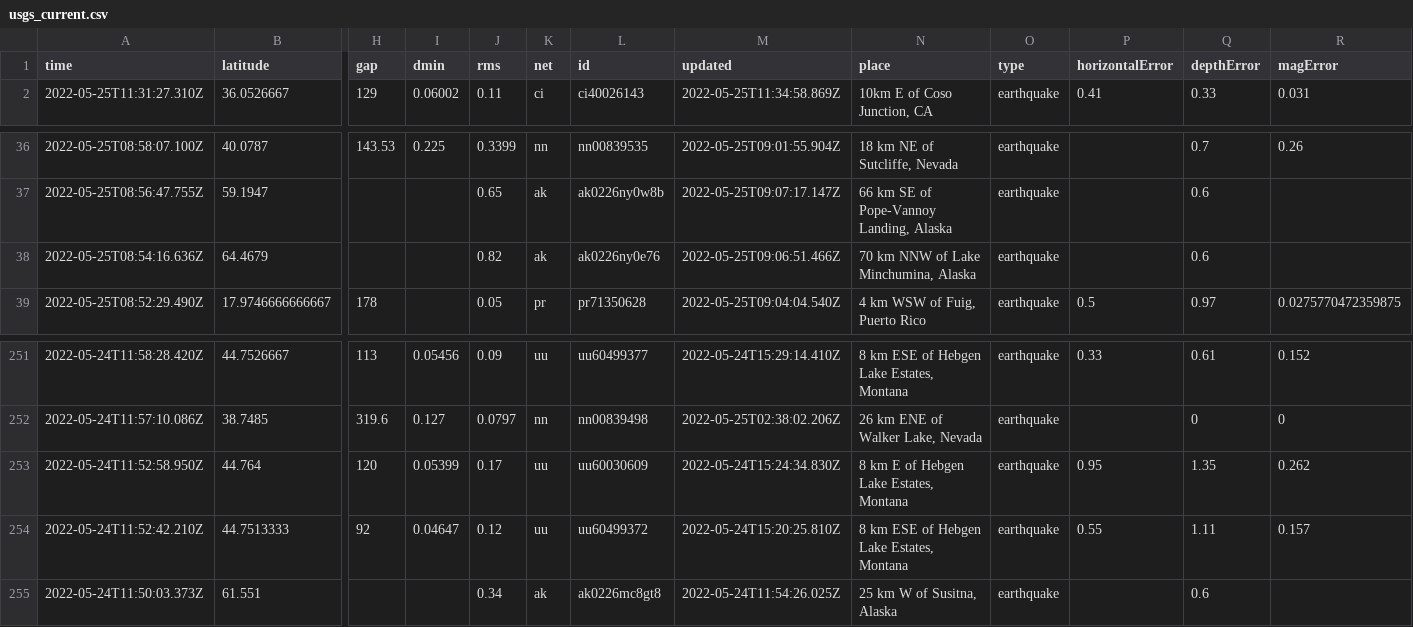
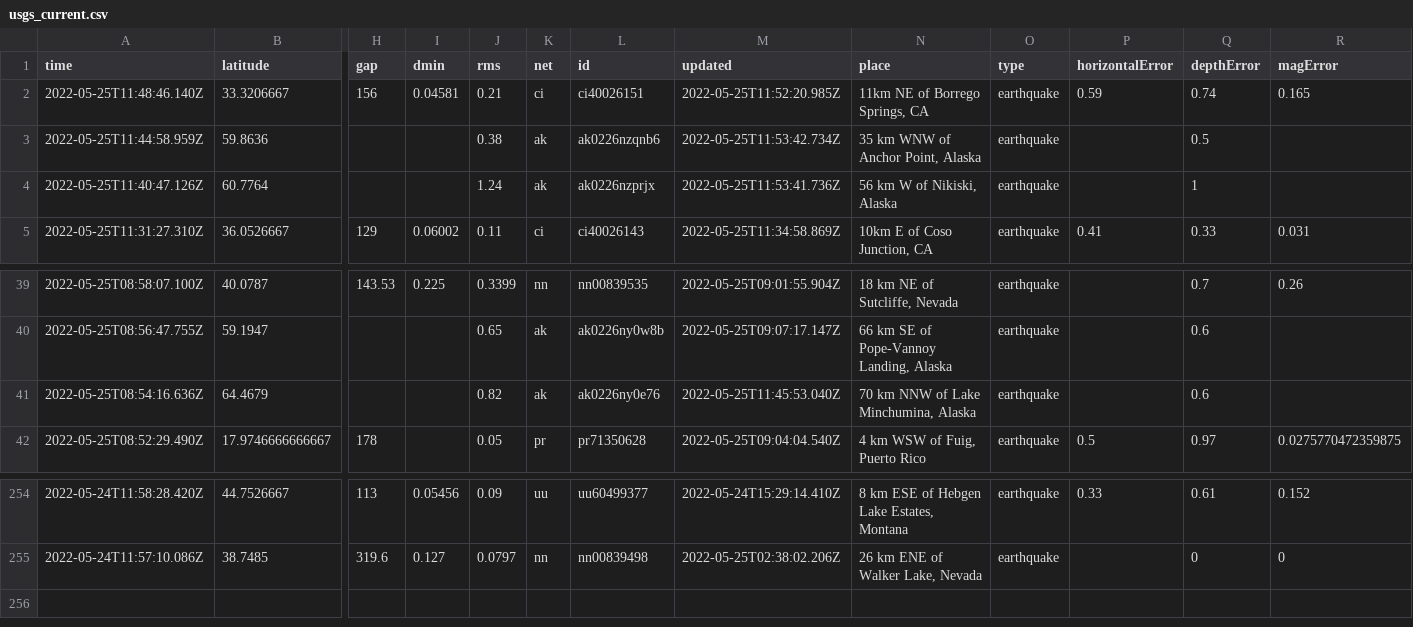
Before and after one commit to rthomasgannett/data-reporter-robot, a CSV file: usgs_current.csv, drawn as a sheet; only a part is shown, gaps mark what is left out; removed rows and columns are numbered as before the commit, all else as after; rows hold the shown columns only; the diff names each change by its address in the sheet, - before the commit and + after, or states it on an @@ line.

```diff
--- a/usgs_current.csv
+++ b/usgs_current.csv
+row 2: 2022-05-25T11:48:46.140Z | 33.3206667 | 156 | 0.04581 | 0.21 | ci | ci40026151 | 2022-05-25T11:52:20.985Z | 11km NE of Borrego Springs, CA | earthquake | 0.59 | 0.74 | 0.165
+row 3: 2022-05-25T11:44:58.959Z | 59.8636 |  |  | 0.38 | ak | ak0226nzqnb6 | 2022-05-25T11:53:42.734Z | 35 km WNW of Anchor Point, Alaska | earthquake |  | 0.5
+row 4: 2022-05-25T11:40:47.126Z | 60.7764 |  |  | 1.24 | ak | ak0226nzprjx | 2022-05-25T11:53:41.736Z | 56 km W of Nikiski, Alaska | earthquake |  | 1
-M41 (updated): 2022-05-25T09:06:51.466Z
+M41 (updated): 2022-05-25T11:45:53.040Z
-row 253: 2022-05-24T11:52:58.950Z | 44.764 | 120 | 0.05399 | 0.17 | uu | uu60030609 | 2022-05-24T15:24:34.830Z | 8 km E of Hebgen Lake Estates, Montana | earthquake | 0.95 | 1.35 | 0.262
-row 254: 2022-05-24T11:52:42.210Z | 44.7513333 | 92 | 0.04647 | 0.12 | uu | uu60499372 | 2022-05-24T15:20:25.810Z | 8 km ESE of Hebgen Lake Estates, Montana | earthquake | 0.55 | 1.11 | 0.157
-row 255: 2022-05-24T11:50:03.373Z | 61.551 |  |  | 0.34 | ak | ak0226mc8gt8 | 2022-05-24T11:54:26.025Z | 25 km W of Susitna, Alaska | earthquake |  | 0.6
```
